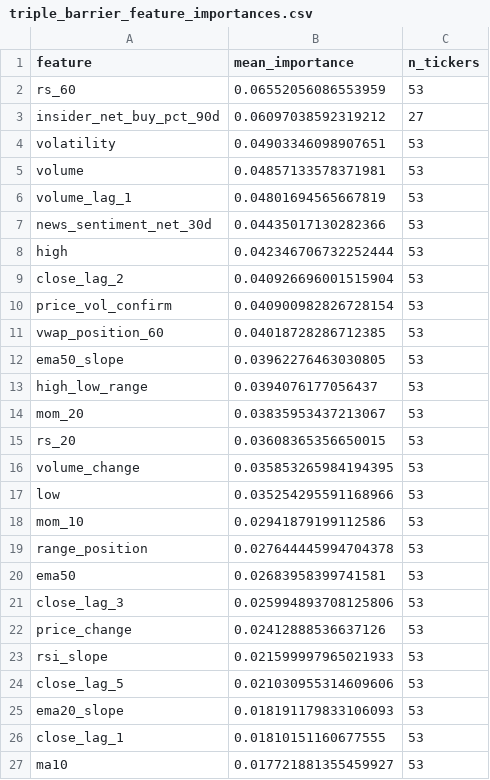
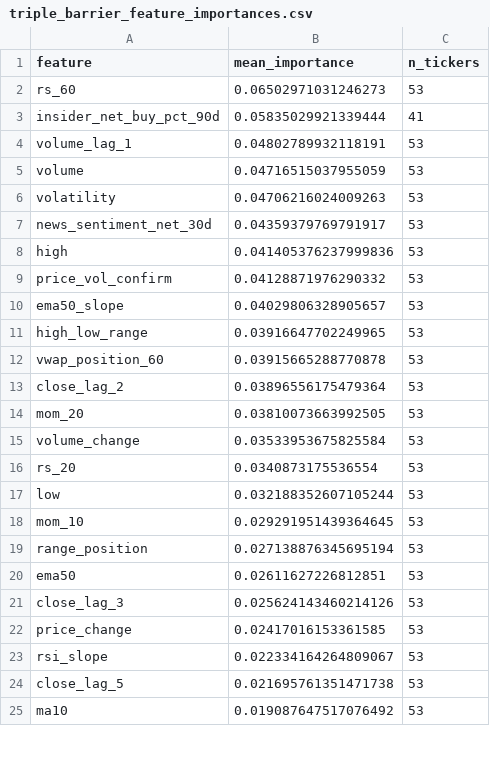
Before and after one commit to kds1019/swing-finder-v3, a CSV file: research/triple_barrier_feature_importances.csv, drawn as a sheet; only a part is shown; the diff covers the shown part only.

```diff
--- a/research/triple_barrier_feature_importances.csv
+++ b/research/triple_barrier_feature_importances.csv
@@ -1,27 +1,25 @@
 feature,mean_importance,n_tickers
-rs_60,0.06552056086553959,53
-insider_net_buy_pct_90d,0.06097038592319212,27
-volatility,0.04903346098907651,53
-volume,0.04857133578371981,53
-volume_lag_1,0.04801694565667819,53
-news_sentiment_net_30d,0.04435017130282366,53
-high,0.042346706732252444,53
-close_lag_2,0.040926696001515904,53
-price_vol_confirm,0.040900982826728154,53
-vwap_position_60,0.04018728286712385,53
-ema50_slope,0.03962276463030805,53
-high_low_range,0.0394076177056437,53
-mom_20,0.03835953437213067,53
-rs_20,0.03608365356650015,53
-volume_change,0.035853265984194395,53
-low,0.035254295591168966,53
-mom_10,0.02941879199112586,53
-range_position,0.027644445994704378,53
-ema50,0.02683958399741581,53
-close_lag_3,0.025994893708125806,53
-price_change,0.02412888536637126,53
-rsi_slope,0.021599997965021933,53
-close_lag_5,0.021030955314609606,53
-ema20_slope,0.018191179833106093,53
-close_lag_1,0.01810151160677555,53
-ma10,0.017721881355459927,53
+rs_60,0.06502971031246273,53
+insider_net_buy_pct_90d,0.05835029921339444,41
+volume_lag_1,0.04802789932118191,53
+volume,0.04716515037955059,53
+volatility,0.04706216024009263,53
+news_sentiment_net_30d,0.04359379769791917,53
+high,0.041405376237999836,53
+price_vol_confirm,0.04128871976290332,53
+ema50_slope,0.04029806328905657,53
+high_low_range,0.03916647702249965,53
+vwap_position_60,0.03915665288770878,53
+close_lag_2,0.03896556175479364,53
+mom_20,0.03810073663992505,53
+volume_change,0.03533953675825584,53
+rs_20,0.0340873175536554,53
+low,0.032188352607105244,53
+mom_10,0.029291951439364645,53
+range_position,0.027138876345695194,53
+ema50,0.02611627226812851,53
+close_lag_3,0.025624143460214126,53
+price_change,0.02417016153361585,53
+rsi_slope,0.022334164264809067,53
+close_lag_5,0.021695761351471738,53
+ma10,0.019087647517076492,53
```
Also changed, not shown: 3 added rows, 1 removed row and 8 edited cells elsewhere in this file, research/triple_barrier_results.csv, research/walk_forward_results.csv, 3 other files.
